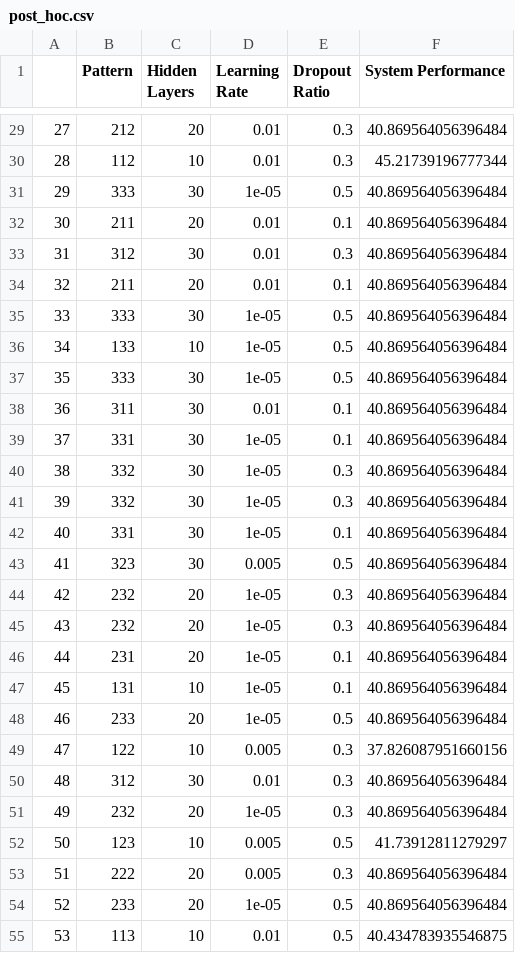
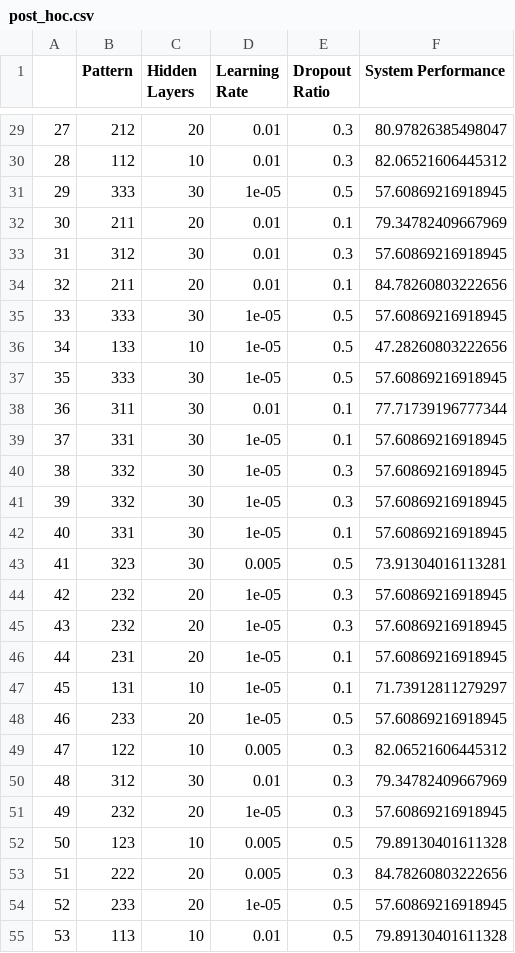
Before and after one commit to bendoesai/STAT-325, a CSV file: post_hoc.csv, drawn as a sheet; only a part is shown, gaps mark what is left out; the diff covers the shown part only.

```diff
--- a/post_hoc.csv
+++ b/post_hoc.csv
@@ -29,27 +29,27 @@
-27,212,20,0.01,0.3,40.869564056396484
-28,112,10,0.01,0.3,45.21739196777344
-29,333,30,1e-05,0.5,40.869564056396484
-30,211,20,0.01,0.1,40.869564056396484
-31,312,30,0.01,0.3,40.869564056396484
-32,211,20,0.01,0.1,40.869564056396484
-33,333,30,1e-05,0.5,40.869564056396484
-34,133,10,1e-05,0.5,40.869564056396484
-35,333,30,1e-05,0.5,40.869564056396484
-36,311,30,0.01,0.1,40.869564056396484
-37,331,30,1e-05,0.1,40.869564056396484
-38,332,30,1e-05,0.3,40.869564056396484
-39,332,30,1e-05,0.3,40.869564056396484
-40,331,30,1e-05,0.1,40.869564056396484
-41,323,30,0.005,0.5,40.869564056396484
-42,232,20,1e-05,0.3,40.869564056396484
-43,232,20,1e-05,0.3,40.869564056396484
-44,231,20,1e-05,0.1,40.869564056396484
-45,131,10,1e-05,0.1,40.869564056396484
-46,233,20,1e-05,0.5,40.869564056396484
-47,122,10,0.005,0.3,37.826087951660156
-48,312,30,0.01,0.3,40.869564056396484
-49,232,20,1e-05,0.3,40.869564056396484
-50,123,10,0.005,0.5,41.73912811279297
-51,222,20,0.005,0.3,40.869564056396484
-52,233,20,1e-05,0.5,40.869564056396484
-53,113,10,0.01,0.5,40.434783935546875
+27,212,20,0.01,0.3,80.97826385498047
+28,112,10,0.01,0.3,82.06521606445312
+29,333,30,1e-05,0.5,57.60869216918945
+30,211,20,0.01,0.1,79.34782409667969
+31,312,30,0.01,0.3,57.60869216918945
+32,211,20,0.01,0.1,84.78260803222656
+33,333,30,1e-05,0.5,57.60869216918945
+34,133,10,1e-05,0.5,47.28260803222656
+35,333,30,1e-05,0.5,57.60869216918945
+36,311,30,0.01,0.1,77.71739196777344
+37,331,30,1e-05,0.1,57.60869216918945
+38,332,30,1e-05,0.3,57.60869216918945
+39,332,30,1e-05,0.3,57.60869216918945
+40,331,30,1e-05,0.1,57.60869216918945
+41,323,30,0.005,0.5,73.91304016113281
+42,232,20,1e-05,0.3,57.60869216918945
+43,232,20,1e-05,0.3,57.60869216918945
+44,231,20,1e-05,0.1,57.60869216918945
+45,131,10,1e-05,0.1,71.73912811279297
+46,233,20,1e-05,0.5,57.60869216918945
+47,122,10,0.005,0.3,82.06521606445312
+48,312,30,0.01,0.3,79.34782409667969
+49,232,20,1e-05,0.3,57.60869216918945
+50,123,10,0.005,0.5,79.89130401611328
+51,222,20,0.005,0.3,84.78260803222656
+52,233,20,1e-05,0.5,57.60869216918945
+53,113,10,0.01,0.5,79.89130401611328
```
Also changed, not shown: 81 edited cells elsewhere in this file, 2 other files.
